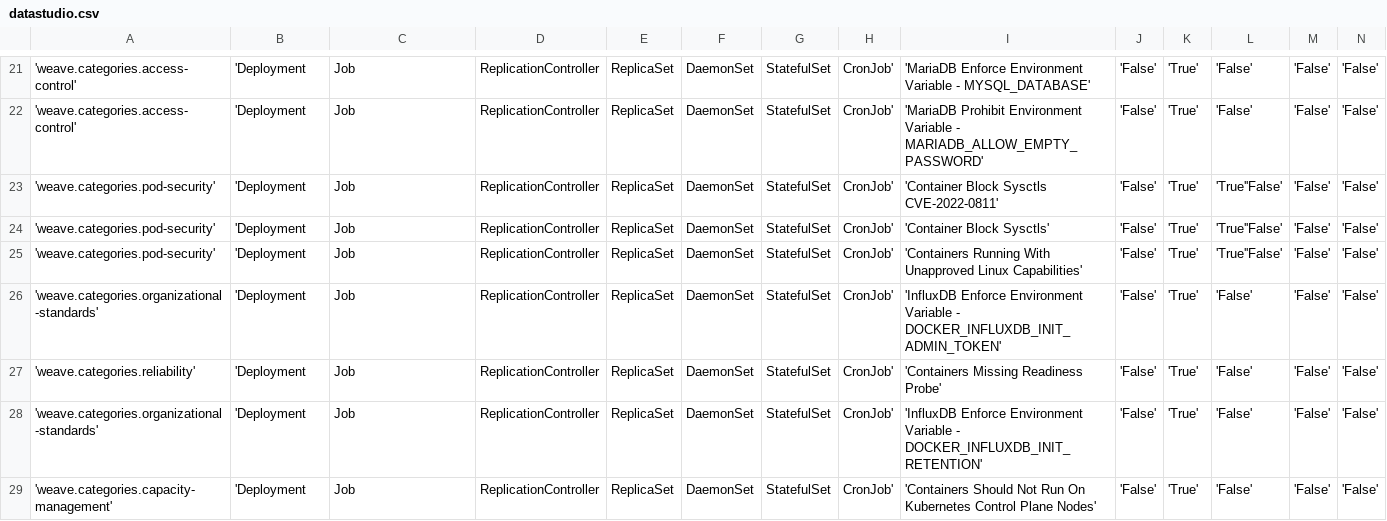
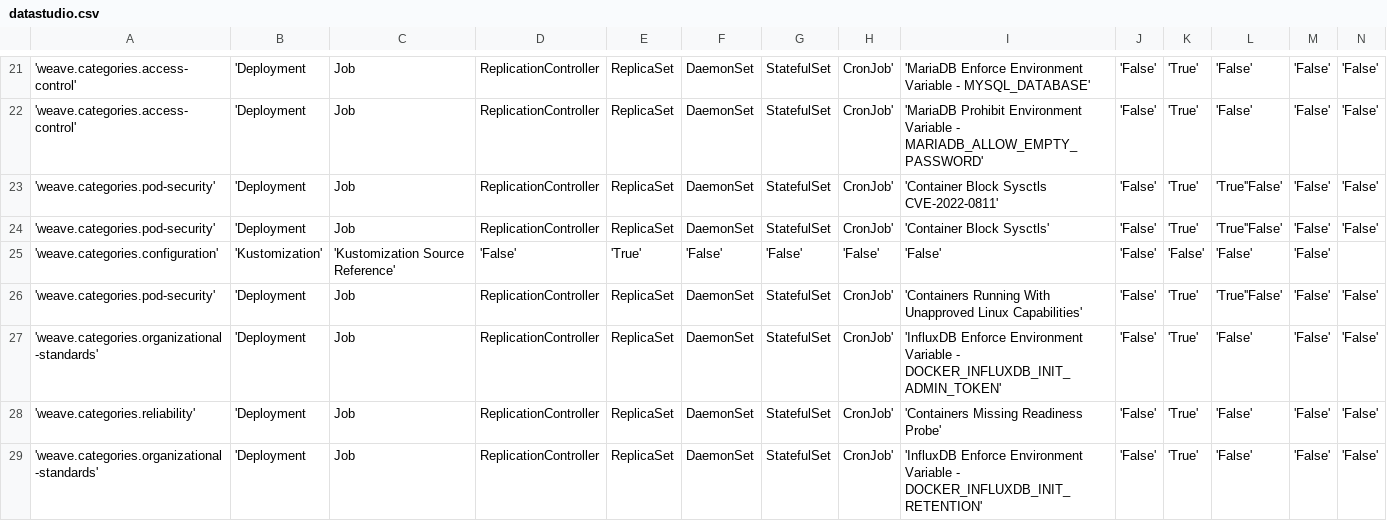
Before and after one commit to weaveworks/policy-library, a CSV file: policies/datastudio.csv, drawn as a sheet; only a part is shown, gaps mark what is left out; the shorter side is filled out with more unchanged rows; rows hold the shown columns only; the diff covers the shown part only; the diff names each change by its address in the sheet, - before the commit and + after, or states it on an @@ line.

```diff
--- a/policies/datastudio.csv
+++ b/policies/datastudio.csv
+row 25: 'weave.categories.configuration' | 'Kustomization' | 'Kustomization Source Reference' | 'False' | 'True' | 'False' | 'False' | 'False' | 'False' | 'False' | 'False' | 'False' | 'False'
```
Also changed, not shown: 4 added rows elsewhere in this file.
